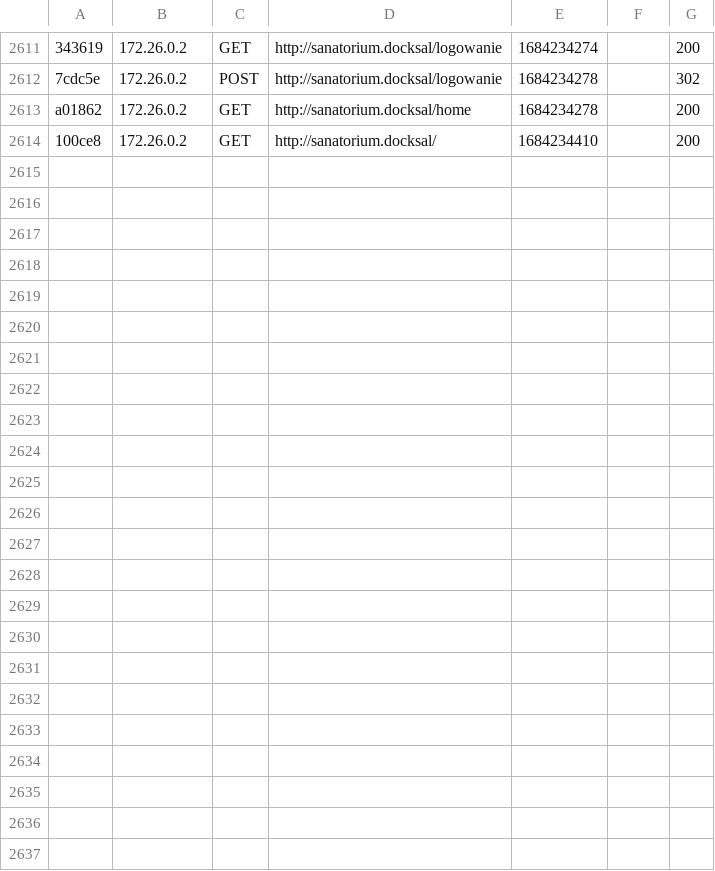
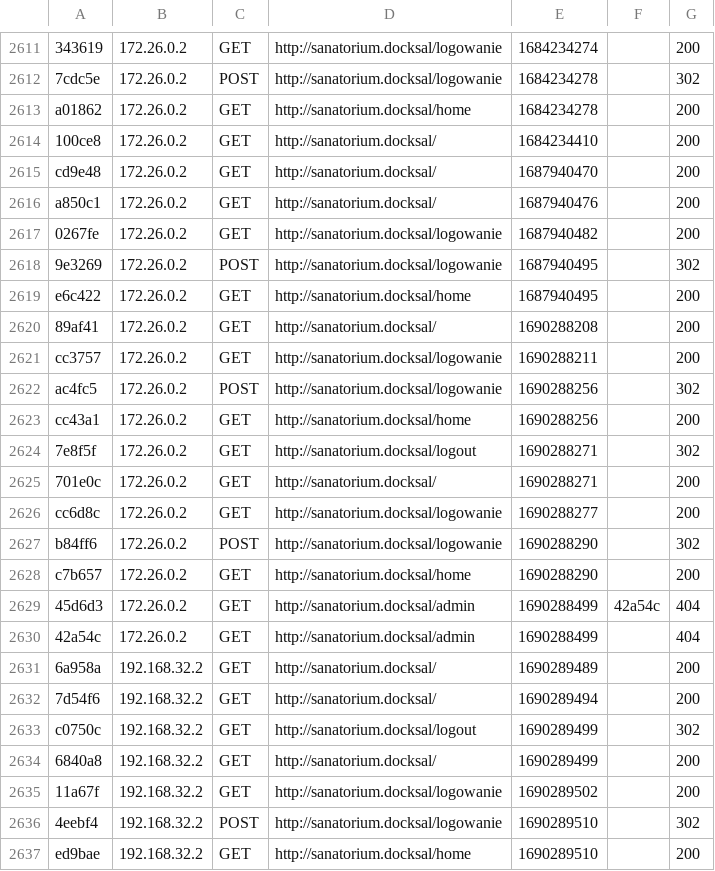
Before and after one commit to PaulCet1/sanatorium, a CSV file: var/cache/dev/profiler/index.csv, drawn as a sheet; only a part is shown, gaps mark what is left out.

```diff
--- a/var/cache/dev/profiler/index.csv
+++ b/var/cache/dev/profiler/index.csv
@@ -2614 +2614,24 @@ a01862,172.26.0.2,GET,http://sanatorium.docksal/home,1684234278,,200
 100ce8,172.26.0.2,GET,http://sanatorium.docksal/,1684234410,,200
+cd9e48,172.26.0.2,GET,http://sanatorium.docksal/,1687940470,,200
+a850c1,172.26.0.2,GET,http://sanatorium.docksal/,1687940476,,200
+0267fe,172.26.0.2,GET,http://sanatorium.docksal/logowanie,1687940482,,200
+9e3269,172.26.0.2,POST,http://sanatorium.docksal/logowanie,1687940495,,302
+e6c422,172.26.0.2,GET,http://sanatorium.docksal/home,1687940495,,200
+89af41,172.26.0.2,GET,http://sanatorium.docksal/,1690288208,,200
+cc3757,172.26.0.2,GET,http://sanatorium.docksal/logowanie,1690288211,,200
+ac4fc5,172.26.0.2,POST,http://sanatorium.docksal/logowanie,1690288256,,302
+cc43a1,172.26.0.2,GET,http://sanatorium.docksal/home,1690288256,,200
+7e8f5f,172.26.0.2,GET,http://sanatorium.docksal/logout,1690288271,,302
+701e0c,172.26.0.2,GET,http://sanatorium.docksal/,1690288271,,200
+cc6d8c,172.26.0.2,GET,http://sanatorium.docksal/logowanie,1690288277,,200
+b84ff6,172.26.0.2,POST,http://sanatorium.docksal/logowanie,1690288290,,302
+c7b657,172.26.0.2,GET,http://sanatorium.docksal/home,1690288290,,200
+45d6d3,172.26.0.2,GET,http://sanatorium.docksal/admin,1690288499,42a54c,404
+42a54c,172.26.0.2,GET,http://sanatorium.docksal/admin,1690288499,,404
+6a958a,192.168.32.2,GET,http://sanatorium.docksal/,1690289489,,200
+7d54f6,192.168.32.2,GET,http://sanatorium.docksal/,1690289494,,200
+c0750c,192.168.32.2,GET,http://sanatorium.docksal/logout,1690289499,,302
+6840a8,192.168.32.2,GET,http://sanatorium.docksal/,1690289499,,200
+11a67f,192.168.32.2,GET,http://sanatorium.docksal/logowanie,1690289502,,200
+4eebf4,192.168.32.2,POST,http://sanatorium.docksal/logowanie,1690289510,,302
+ed9bae,192.168.32.2,GET,http://sanatorium.docksal/home,1690289510,,200
```
Also changed, not shown: 39 other files.
